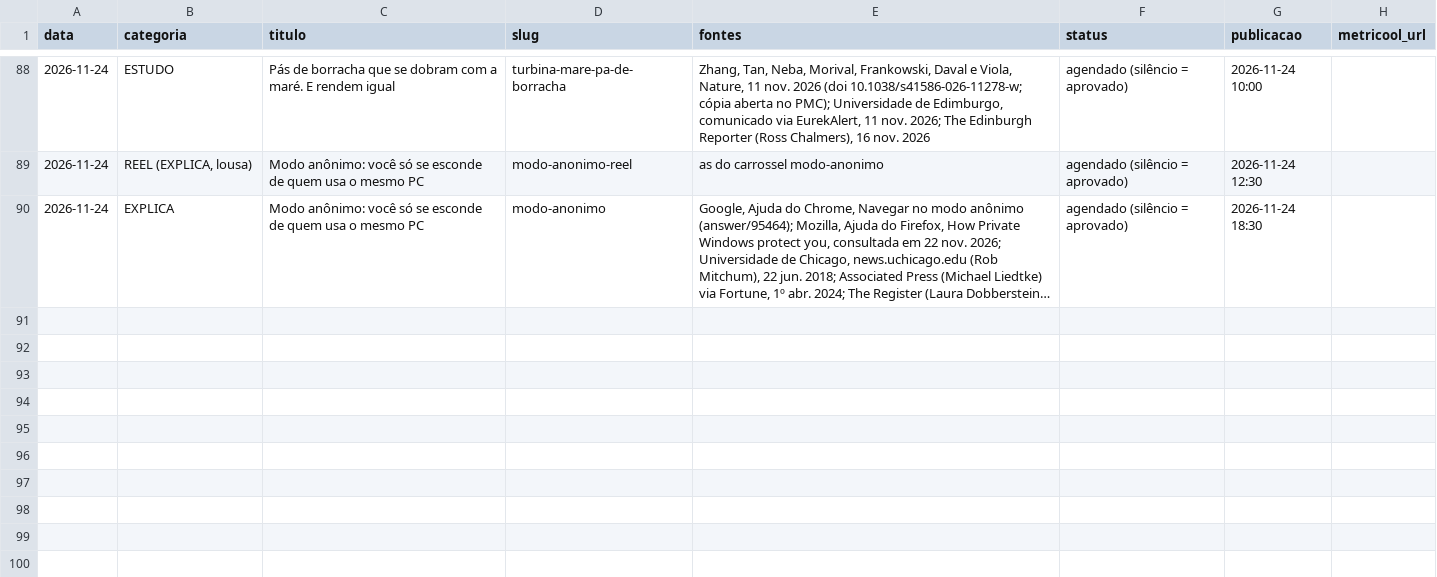
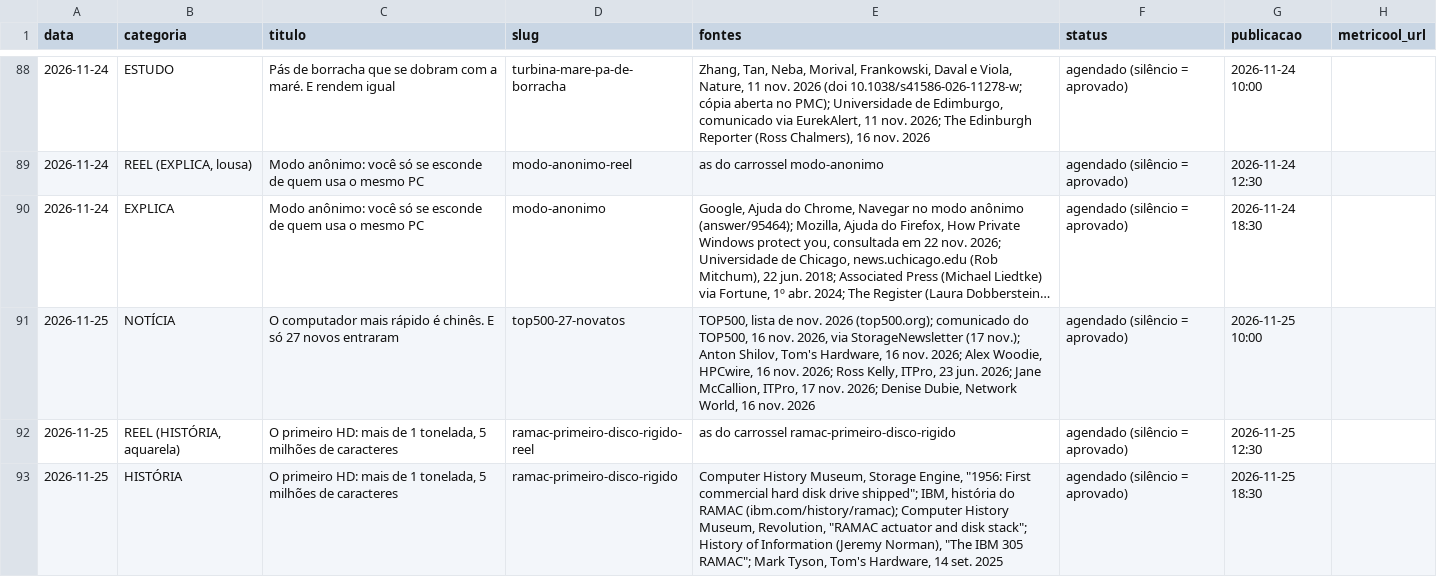
Before and after one commit to pedrofavero/techroombr-posts, a CSV file: posts/historico.csv, drawn as a sheet; only a part is shown, gaps mark what is left out; long unchanged cells end in …; the diff names each change by its address in the sheet, - before the commit and + after, or states it on an @@ line.

```diff
--- a/posts/historico.csv
+++ b/posts/historico.csv
+row 91: 2026-11-25 | NOTÍCIA | O computador mais rápido é chinês. E só 27 novos entraram | top500-27-novatos | TOP500, lista de nov. 2026 (top500.org); comunicado do TOP500, 16 nov. 2026, via StorageNewsletter (17 nov.); Anton Shilov, Tom's Hardware, 16 nov. 2026; Alex Woodie, HPCwire, 16 nov. 2026; Ross Kelly, ITPro, 23 jun. 2026; Jane McCallion, ITPro, 17 nov. 2026; Denise Dubie, Network World, 16 nov. 2026 | agendado (silêncio = aprovado) | 2026-11-25 10:00
+row 92: 2026-11-25 | REEL (HISTÓRIA, aquarela) | O primeiro HD: mais de 1 tonelada, 5 milhões de caracteres | ramac-primeiro-disco-rigido-reel | as do carrossel ramac-primeiro-disco-rigido | agendado (silêncio = aprovado) | 2026-11-25 12:30
+row 93: 2026-11-25 | HISTÓRIA | O primeiro HD: mais de 1 tonelada, 5 milhões de caracteres | ramac-primeiro-disco-rigido | Computer History Museum, Storage Engine, "1956: First commercial hard disk drive shipped"; IBM, história do RAMAC (ibm.com/history/ramac); Computer History Museum, Revolution, "RAMAC actuator and disk stack"; History of Information (Jeremy Norman), "The IBM 305 RAMAC"; Mark Tyson, Tom's Hardware, 14 set. 2025 | agendado (silêncio = aprovado) | 2026-11-25 18:30
```
